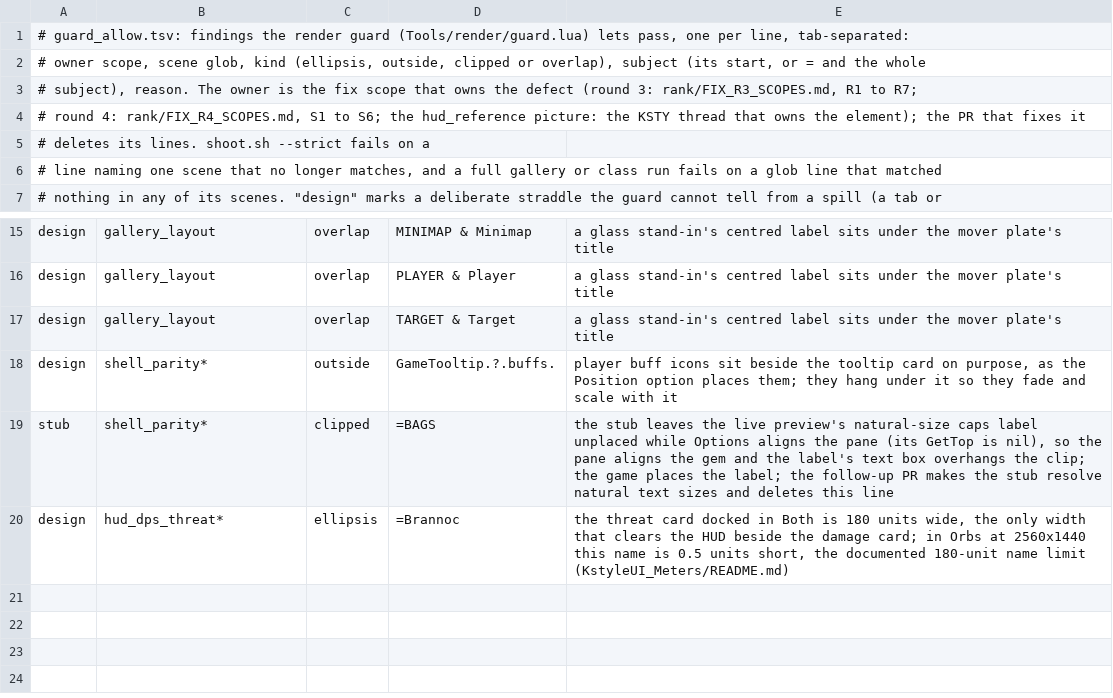
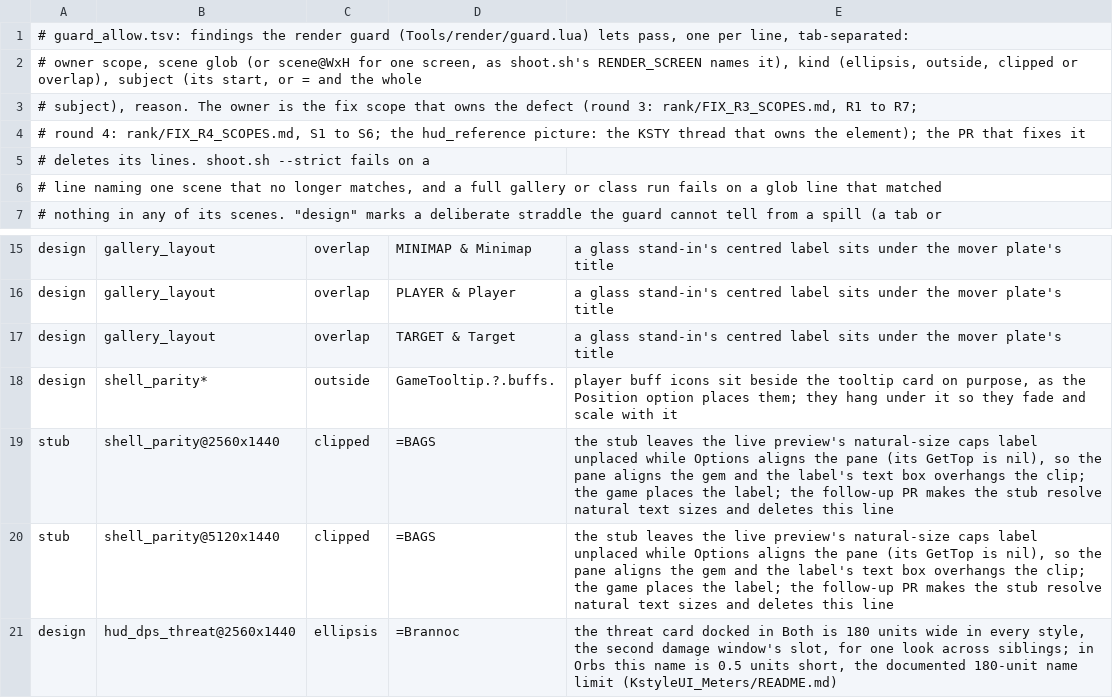
Before and after one commit to korallis/KstyleUI, a TSV file: Tools/render/guard_allow.tsv, drawn as a sheet; only a part is shown, gaps mark what is left out.

```diff
--- a/Tools/render/guard_allow.tsv
+++ b/Tools/render/guard_allow.tsv
@@ -1,3 +1,3 @@
 # guard_allow.tsv: findings the render guard (Tools/render/guard.lua) lets pass, one per line, tab-separated:
-# owner scope, scene glob, kind (ellipsis, outside, clipped or overlap), subject (its start, or = and the whole
+# owner scope, scene glob (or scene@WxH for one screen, as shoot.sh's RENDER_SCREEN names it), kind (ellipsis, outside, clipped or overlap), subject (its start, or = and the whole
 # subject), reason. The owner is the fix scope that owns the defect (round 3: rank/FIX_R3_SCOPES.md, R1 to R7;
@@ -18,3 +18,4 @@ design	gallery_layout	overlap	TARGET & Target	a glass stand-in's centred label s
 design	shell_parity*	outside	GameTooltip.?.buffs.	player buff icons sit beside the tooltip card on purpose, as the Position option places them; they hang under it so they fade and scale with it
-stub	shell_parity*	clipped	=BAGS	the stub leaves the live preview's natural-size caps label unplaced while Options aligns the pane (its GetTop is nil), so the pane aligns the gem and the label's text box overhangs the clip; the game places the label; the follow-up PR makes the stub resolve natural text sizes and deletes this line
-design	hud_dps_threat*	ellipsis	=Brannoc	the threat card docked in Both is 180 units wide, the only width that clears the HUD beside the damage card; in Orbs at 2560x1440 this name is 0.5 units short, the documented 180-unit name limit (KstyleUI_Meters/README.md)
+stub	shell_parity@2560x1440	clipped	=BAGS	the stub leaves the live preview's natural-size caps label unplaced while Options aligns the pane (its GetTop is nil), so the pane aligns the gem and the label's text box overhangs the clip; the game places the label; the follow-up PR makes the stub resolve natural text sizes and deletes this line
+stub	shell_parity@5120x1440	clipped	=BAGS	the stub leaves the live preview's natural-size caps label unplaced while Options aligns the pane (its GetTop is nil), so the pane aligns the gem and the label's text box overhangs the clip; the game places the label; the follow-up PR makes the stub resolve natural text sizes and deletes this line
+design	hud_dps_threat@2560x1440	ellipsis	=Brannoc	the threat card docked in Both is 180 units wide in every style, the second damage window's slot, for one look across siblings; in Orbs this name is 0.5 units short, the documented 180-unit name limit (KstyleUI_Meters/README.md)
```
Also changed, not shown: 6 other files.
